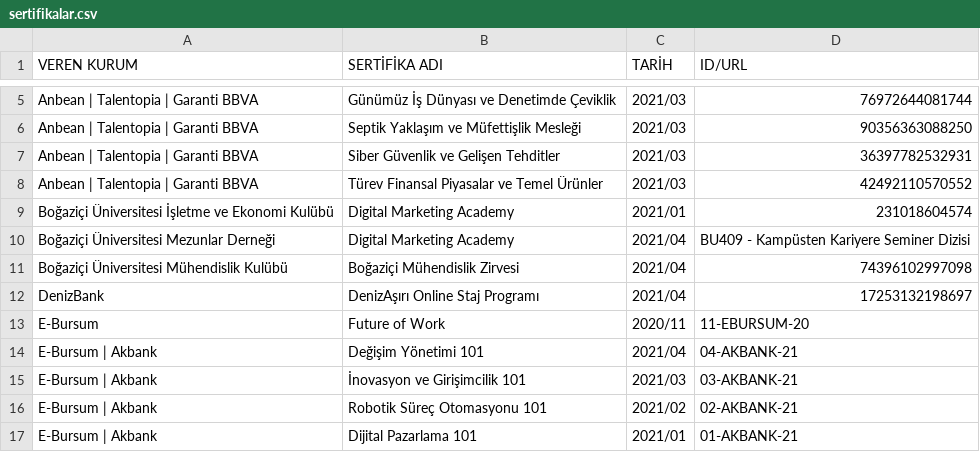
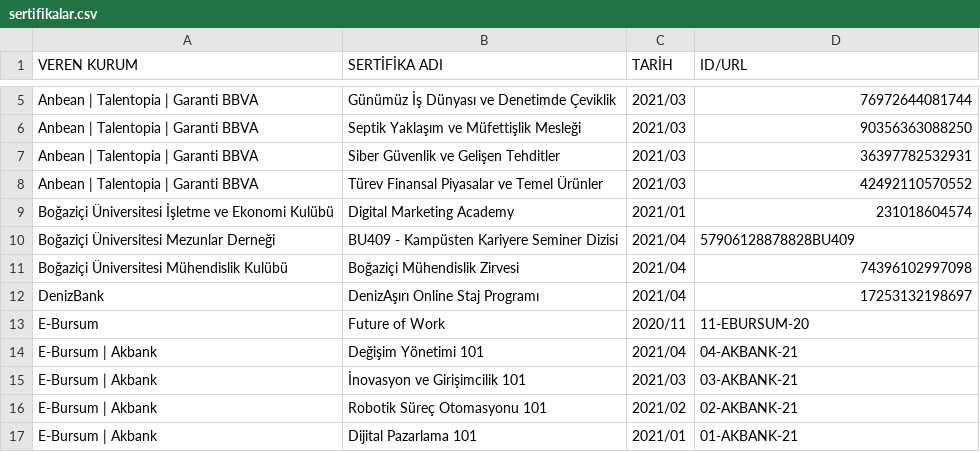
Before and after one commit to enveran/enveran.github.io, a CSV file: certifications/data/sertifikalar.csv, drawn as a sheet; only a part is shown, gaps mark what is left out.

Commit message:
Update sertifikalar.csv

```diff
--- a/certifications/data/sertifikalar.csv
+++ b/certifications/data/sertifikalar.csv
@@ -9,3 +9,3 @@
 "Boğaziçi Üniversitesi İşletme ve Ekonomi Kulübü","Digital Marketing Academy","2021/01","231018604574"
-"Boğaziçi Üniversitesi Mezunlar Derneği","Digital Marketing Academy","2021/04","BU409 - Kampüsten Kariyere Seminer Dizisi"
+"Boğaziçi Üniversitesi Mezunlar Derneği","BU409 - Kampüsten Kariyere Seminer Dizisi","2021/04","57906128878828BU409"
 "Boğaziçi Üniversitesi Mühendislik Kulübü","Boğaziçi Mühendislik Zirvesi","2021/04","74396102997098"
```
